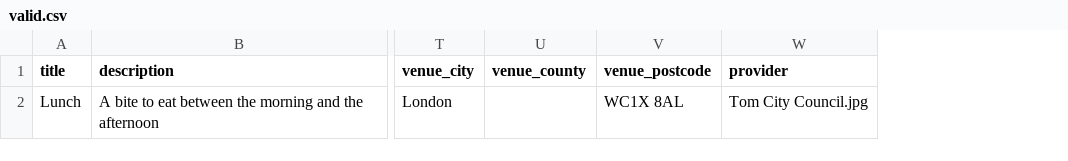
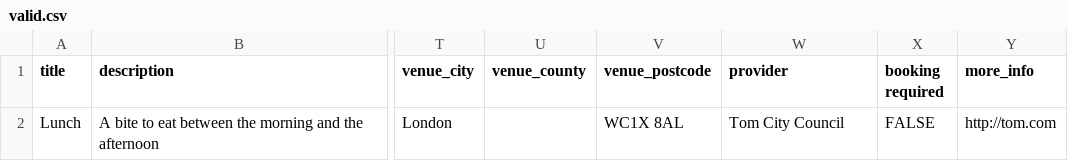
Before and after one commit to dxw/Learning-Revolution, a CSV file: spec/rake_data/valid.csv, drawn as a sheet; only a part is shown, gaps mark what is left out; the diff names each change by its address in the sheet, - before the commit and + after, or states it on an @@ line.

Commit message:
Added booking required to import specs

```diff
--- a/spec/rake_data/valid.csv
+++ b/spec/rake_data/valid.csv
+column X (booking required), row 2: FALSE
+column Y (more_info), row 2: http://tom.com
-W2 (provider): Tom City Council.jpg
+W2 (provider): Tom City Council
```
Also changed, not shown: spec/rake_data/cyberevent_false_but_no_addr.csv, spec/rake_data/cyberevent_true_but_has_addr.csv, 9 other files.
